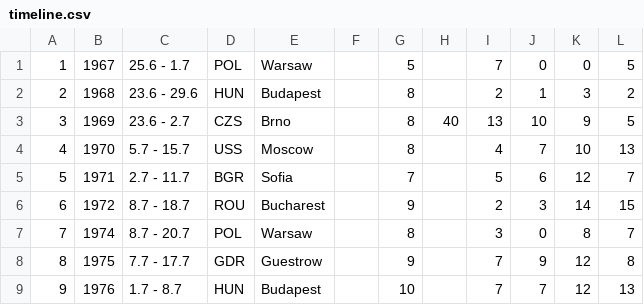
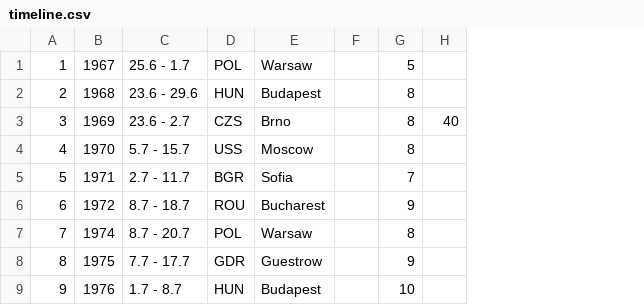
Before and after one commit to abeakkas/ipho-unofficial.org, a CSV file: src/database/timeline.csv, drawn as a sheet; only a part is shown; the diff names each change by its address in the sheet, - before the commit and + after, or states it on an @@ line.

Commit message:
Remove unnecessary timeline columns

```diff
--- a/src/database/timeline.csv
+++ b/src/database/timeline.csv
-column I, rows 1-9: 7 | 2 | 13 | 4 | 5 | 2 | 3 | 7 | 7
-column J, rows 1-9: 0 | 1 | 10 | 7 | 6 | 3 | 0 | 9 | 7
-column K, rows 1-9: 0 | 3 | 9 | 10 | 12 | 14 | 8 | 12 | 12
-column L, rows 1-9: 5 | 2 | 5 | 13 | 7 | 15 | 7 | 8 | 13
```
Also changed, not shown: 1 other file.
